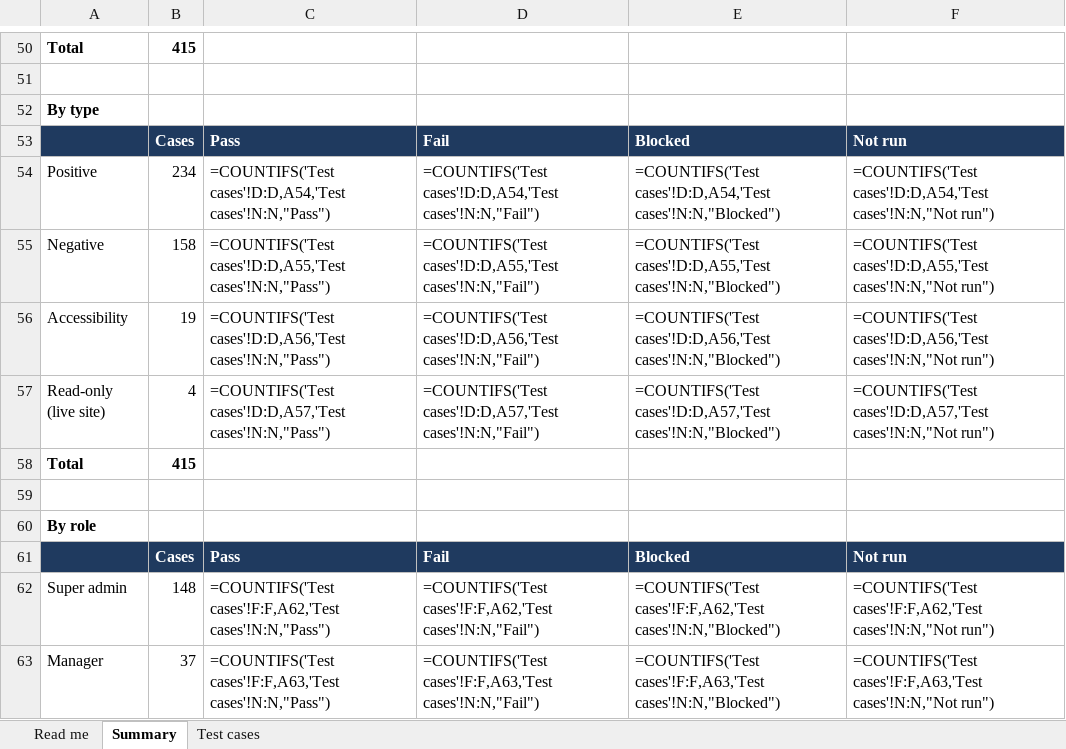
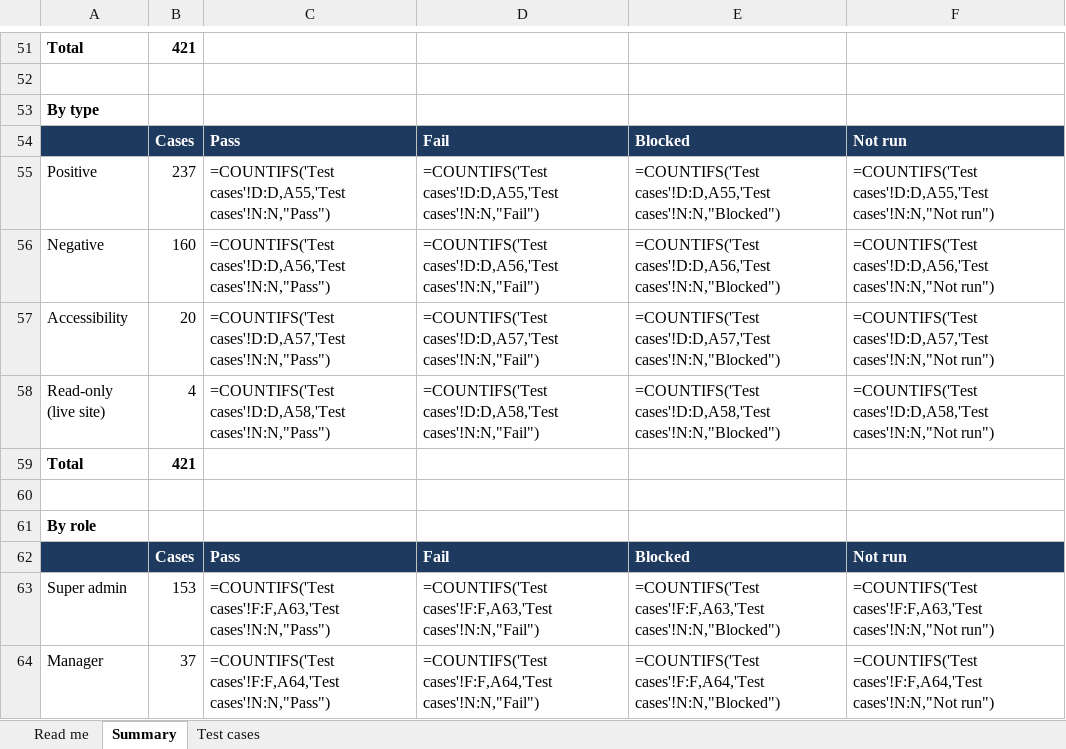
Before and after one commit to therevelator/irongate-qa-navigator-platform, an Excel workbook: docs/testing/MANUAL_TEST_CASES.xlsx, sheet Summary, drawn as a sheet; only a part is shown, gaps mark what is left out; values as stored, in another font and other column widths than the file's, no borders; formulas without a stored value are shown as written; addresses are those after the commit; the diff covers the shown part only; the diff names each change by its address in the sheet, - before the commit and + after, or states it on an @@ line.

```diff
--- a/docs/testing/MANUAL_TEST_CASES.xlsx (sheet Summary)
+++ b/docs/testing/MANUAL_TEST_CASES.xlsx (sheet Summary)
-B51: 415
+B51: 421
-B55: 234
+B55: 237
-C55: =COUNTIFS('Test cases'!D:D,A54,'Test cases'!N:N,"Pass")
+C55: =COUNTIFS('Test cases'!D:D,A55,'Test cases'!N:N,"Pass")
-D55: =COUNTIFS('Test cases'!D:D,A54,'Test cases'!N:N,"Fail")
+D55: =COUNTIFS('Test cases'!D:D,A55,'Test cases'!N:N,"Fail")
-E55: =COUNTIFS('Test cases'!D:D,A54,'Test cases'!N:N,"Blocked")
+E55: =COUNTIFS('Test cases'!D:D,A55,'Test cases'!N:N,"Blocked")
-F55: =COUNTIFS('Test cases'!D:D,A54,'Test cases'!N:N,"Not run")
+F55: =COUNTIFS('Test cases'!D:D,A55,'Test cases'!N:N,"Not run")
-B56: 158
+B56: 160
-C56: =COUNTIFS('Test cases'!D:D,A55,'Test cases'!N:N,"Pass")
+C56: =COUNTIFS('Test cases'!D:D,A56,'Test cases'!N:N,"Pass")
-D56: =COUNTIFS('Test cases'!D:D,A55,'Test cases'!N:N,"Fail")
+D56: =COUNTIFS('Test cases'!D:D,A56,'Test cases'!N:N,"Fail")
-E56: =COUNTIFS('Test cases'!D:D,A55,'Test cases'!N:N,"Blocked")
+E56: =COUNTIFS('Test cases'!D:D,A56,'Test cases'!N:N,"Blocked")
-F56: =COUNTIFS('Test cases'!D:D,A55,'Test cases'!N:N,"Not run")
+F56: =COUNTIFS('Test cases'!D:D,A56,'Test cases'!N:N,"Not run")
-B57: 19
+B57: 20
-C57: =COUNTIFS('Test cases'!D:D,A56,'Test cases'!N:N,"Pass")
+C57: =COUNTIFS('Test cases'!D:D,A57,'Test cases'!N:N,"Pass")
-D57: =COUNTIFS('Test cases'!D:D,A56,'Test cases'!N:N,"Fail")
+D57: =COUNTIFS('Test cases'!D:D,A57,'Test cases'!N:N,"Fail")
-E57: =COUNTIFS('Test cases'!D:D,A56,'Test cases'!N:N,"Blocked")
+E57: =COUNTIFS('Test cases'!D:D,A57,'Test cases'!N:N,"Blocked")
-F57: =COUNTIFS('Test cases'!D:D,A56,'Test cases'!N:N,"Not run")
+F57: =COUNTIFS('Test cases'!D:D,A57,'Test cases'!N:N,"Not run")
-C58: =COUNTIFS('Test cases'!D:D,A57,'Test cases'!N:N,"Pass")
+C58: =COUNTIFS('Test cases'!D:D,A58,'Test cases'!N:N,"Pass")
-D58: =COUNTIFS('Test cases'!D:D,A57,'Test cases'!N:N,"Fail")
+D58: =COUNTIFS('Test cases'!D:D,A58,'Test cases'!N:N,"Fail")
-E58: =COUNTIFS('Test cases'!D:D,A57,'Test cases'!N:N,"Blocked")
+E58: =COUNTIFS('Test cases'!D:D,A58,'Test cases'!N:N,"Blocked")
-F58: =COUNTIFS('Test cases'!D:D,A57,'Test cases'!N:N,"Not run")
+F58: =COUNTIFS('Test cases'!D:D,A58,'Test cases'!N:N,"Not run")
-B59: 415
+B59: 421
-B63: 148
+B63: 153
-C63: =COUNTIFS('Test cases'!F:F,A62,'Test cases'!N:N,"Pass")
+C63: =COUNTIFS('Test cases'!F:F,A63,'Test cases'!N:N,"Pass")
-D63: =COUNTIFS('Test cases'!F:F,A62,'Test cases'!N:N,"Fail")
+D63: =COUNTIFS('Test cases'!F:F,A63,'Test cases'!N:N,"Fail")
-E63: =COUNTIFS('Test cases'!F:F,A62,'Test cases'!N:N,"Blocked")
+E63: =COUNTIFS('Test cases'!F:F,A63,'Test cases'!N:N,"Blocked")
-F63: =COUNTIFS('Test cases'!F:F,A62,'Test cases'!N:N,"Not run")
+F63: =COUNTIFS('Test cases'!F:F,A63,'Test cases'!N:N,"Not run")
-C64: =COUNTIFS('Test cases'!F:F,A63,'Test cases'!N:N,"Pass")
+C64: =COUNTIFS('Test cases'!F:F,A64,'Test cases'!N:N,"Pass")
-D64: =COUNTIFS('Test cases'!F:F,A63,'Test cases'!N:N,"Fail")
+D64: =COUNTIFS('Test cases'!F:F,A64,'Test cases'!N:N,"Fail")
-E64: =COUNTIFS('Test cases'!F:F,A63,'Test cases'!N:N,"Blocked")
+E64: =COUNTIFS('Test cases'!F:F,A64,'Test cases'!N:N,"Blocked")
-F64: =COUNTIFS('Test cases'!F:F,A63,'Test cases'!N:N,"Not run")
+F64: =COUNTIFS('Test cases'!F:F,A64,'Test cases'!N:N,"Not run")
```
Also changed, not shown: 1 added row and 100 edited cells elsewhere in this sheet, sheet Test cases, sheet Read me, 11 other files.
